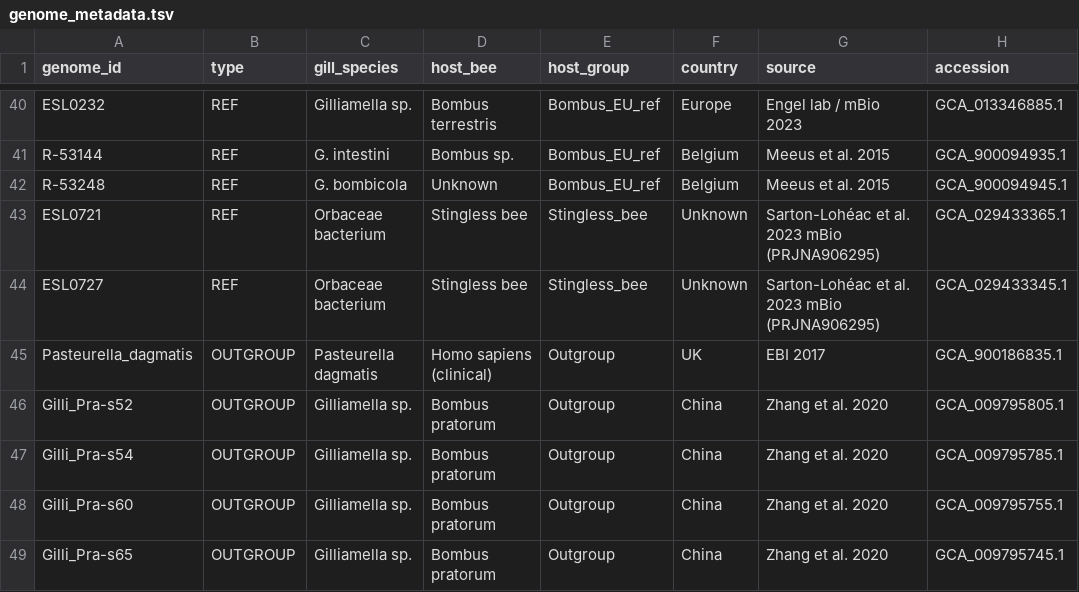
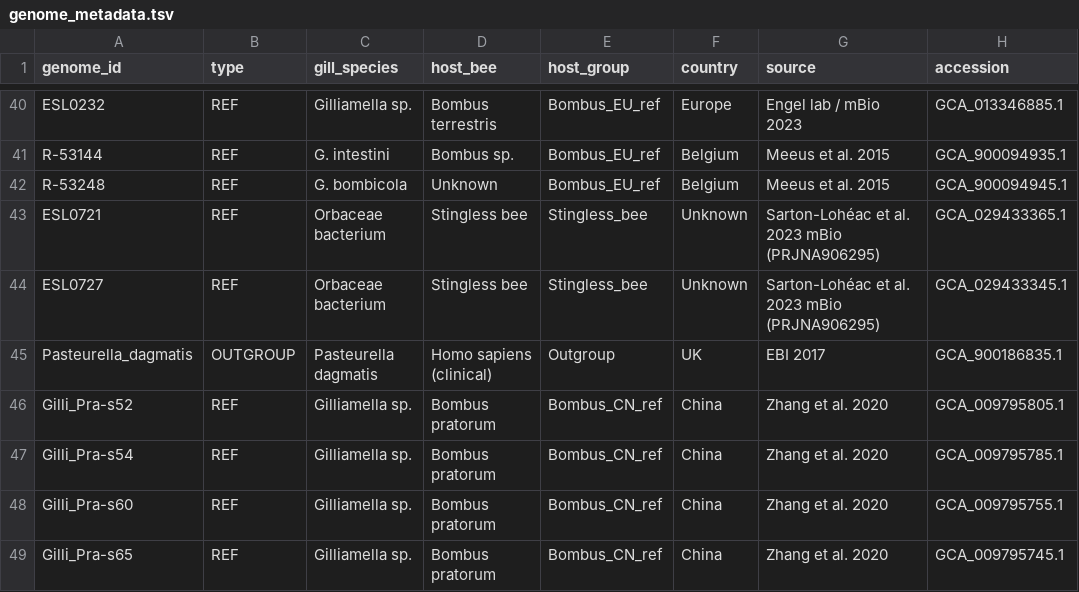
Before and after one commit to nickole97/SYMBUS, a TSV file: scripts/09_phylogeny/gilli_phylo_v2/00_metadata/genome_metadata.tsv, drawn as a sheet; only a part is shown, gaps mark what is left out; the diff names each change by its address in the sheet, - before the commit and + after, or states it on an @@ line.

```diff
--- a/scripts/09_phylogeny/gilli_phylo_v2/00_metadata/genome_metadata.tsv
+++ b/scripts/09_phylogeny/gilli_phylo_v2/00_metadata/genome_metadata.tsv
-B46:B49 (type): OUTGROUP
+B46:B49 (type): REF
-E46:E49 (host_group): Outgroup
+E46:E49 (host_group): Bombus_CN_ref
```
Also changed, not shown: 6 other files.
